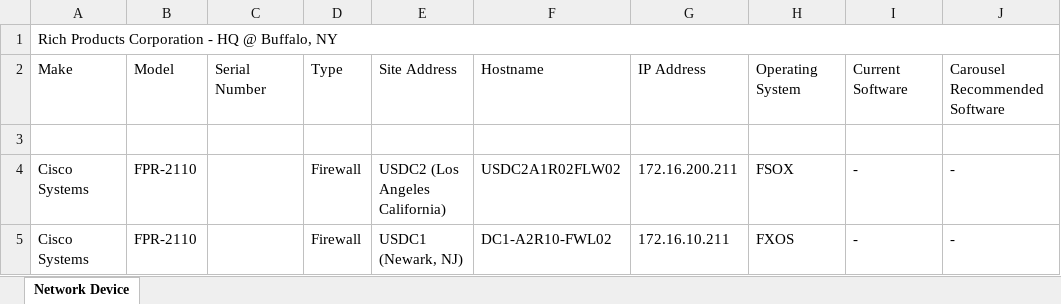
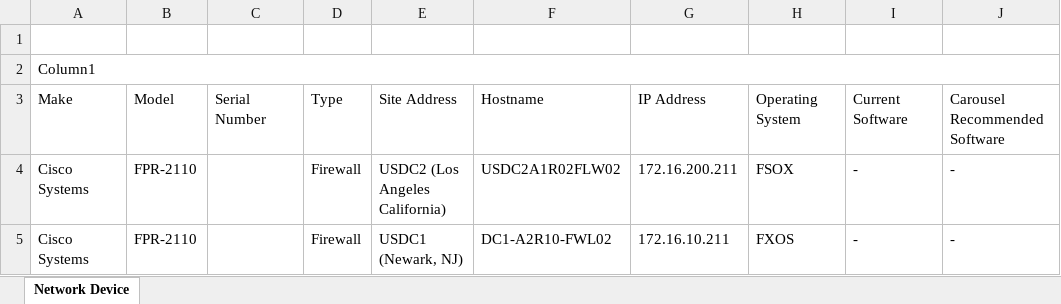
Before and after one commit to sathishkraju/nwn_master, an Excel workbook: Rich Products Corporation - HQ @ Buffalo, NY.xlsx, sheet Network Device, drawn as a sheet; only a part is shown; values as stored, in another font and other column widths than the file's, no borders; table styles not drawn; removed rows and columns are numbered as before the commit, all else as after; rows hold the shown columns only; the diff names each change by its address in the sheet, - before the commit and + after, or states it on an @@ line.

Commit message:
Generated the file for CustomerRich Products Corporation - HQ @ Buffalo, NY in the production server

```diff
--- a/Rich Products Corporation - HQ @ Buffalo, NY.xlsx (sheet Network Device)
+++ b/Rich Products Corporation - HQ @ Buffalo, NY.xlsx (sheet Network Device)
+row 1: (empty)
-A2: Rich Products Corporation - HQ @ Buffalo, NY
+A2: Column1
-row 3: (empty)
```
